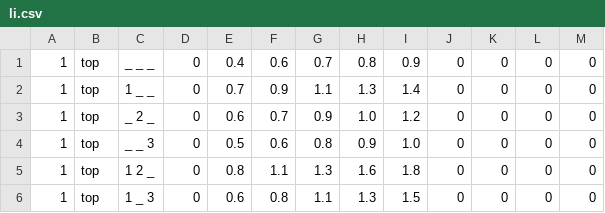
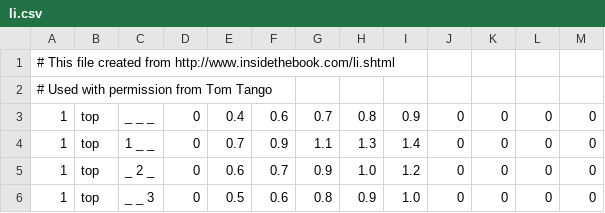
Before and after one commit to jakecar/plugin.video.mlbbasesloaded, a CSV file: resources/li.csv, drawn as a sheet; only a part is shown; the shorter side is filled out with more unchanged rows.

Commit message:
Add credit for LI table
	modified:   leverage_index.py
	modified:   resources/li.csv

```diff
--- a/resources/li.csv
+++ b/resources/li.csv
@@ -1 +1,3 @@
+# This file created from http://www.insidethebook.com/li.shtml
+# Used with permission from Tom Tango
 1,top,_ _ _,0,0.4,0.6,0.7,0.8,0.9,0,0,0,0
```
Also changed, not shown: 1 other file.
